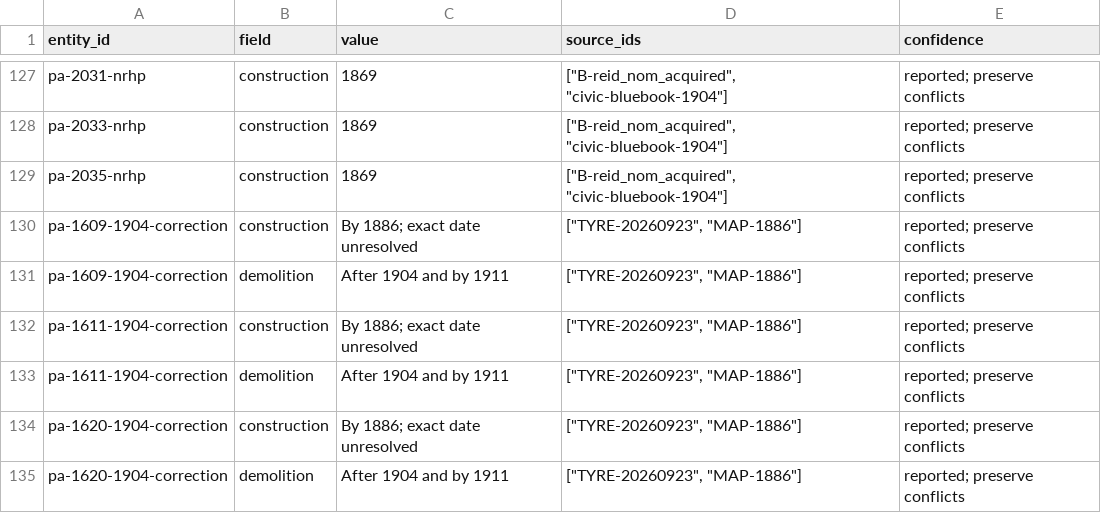
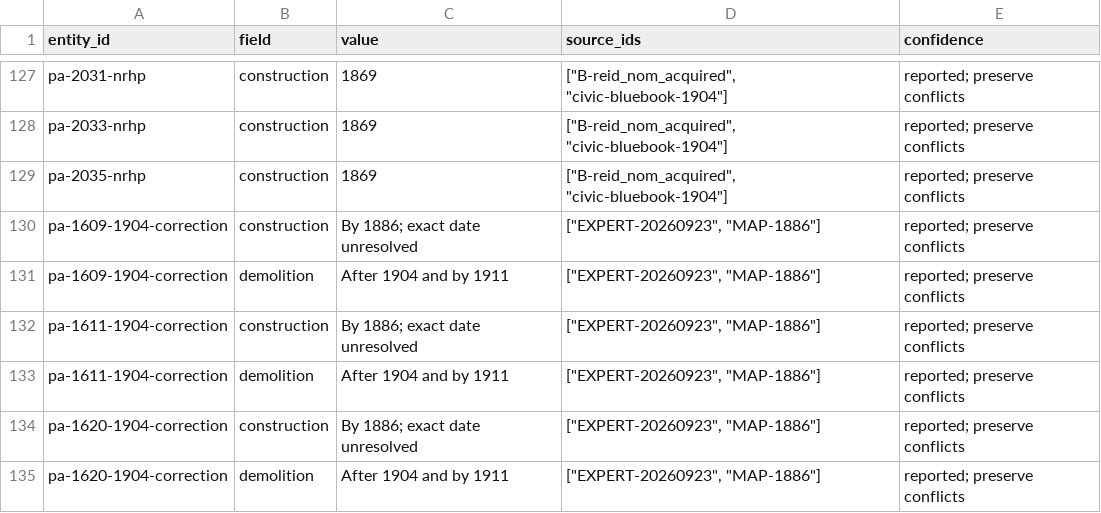
Before and after one commit to kevinrhaas/chicago, a CSV file: chicago/prairie_1904_v1/data/assertions.csv, drawn as a sheet; only a part is shown, gaps mark what is left out.

```diff
--- a/chicago/prairie_1904_v1/data/assertions.csv
+++ b/chicago/prairie_1904_v1/data/assertions.csv
@@ -129,7 +129,7 @@ pa-2033-nrhp,construction,1869,"[""B-reid_nom_acquired"", ""civic-bluebook-1904"
 pa-2035-nrhp,construction,1869,"[""B-reid_nom_acquired"", ""civic-bluebook-1904""]",reported; preserve conflicts
-pa-1609-1904-correction,construction,By 1886; exact date unresolved,"[""TYRE-20260923"", ""MAP-1886""]",reported; preserve conflicts
-pa-1609-1904-correction,demolition,After 1904 and by 1911,"[""TYRE-20260923"", ""MAP-1886""]",reported; preserve conflicts
-pa-1611-1904-correction,construction,By 1886; exact date unresolved,"[""TYRE-20260923"", ""MAP-1886""]",reported; preserve conflicts
-pa-1611-1904-correction,demolition,After 1904 and by 1911,"[""TYRE-20260923"", ""MAP-1886""]",reported; preserve conflicts
-pa-1620-1904-correction,construction,By 1886; exact date unresolved,"[""TYRE-20260923"", ""MAP-1886""]",reported; preserve conflicts
-pa-1620-1904-correction,demolition,After 1904 and by 1911,"[""TYRE-20260923"", ""MAP-1886""]",reported; preserve conflicts
+pa-1609-1904-correction,construction,By 1886; exact date unresolved,"[""EXPERT-20260923"", ""MAP-1886""]",reported; preserve conflicts
+pa-1609-1904-correction,demolition,After 1904 and by 1911,"[""EXPERT-20260923"", ""MAP-1886""]",reported; preserve conflicts
+pa-1611-1904-correction,construction,By 1886; exact date unresolved,"[""EXPERT-20260923"", ""MAP-1886""]",reported; preserve conflicts
+pa-1611-1904-correction,demolition,After 1904 and by 1911,"[""EXPERT-20260923"", ""MAP-1886""]",reported; preserve conflicts
+pa-1620-1904-correction,construction,By 1886; exact date unresolved,"[""EXPERT-20260923"", ""MAP-1886""]",reported; preserve conflicts
+pa-1620-1904-correction,demolition,After 1904 and by 1911,"[""EXPERT-20260923"", ""MAP-1886""]",reported; preserve conflicts
```
Also changed, not shown: chicago/prairie_1904_v1/data/buildings.csv, chicago/prairie_1904_v1/data/sources.csv, 15 other files.
